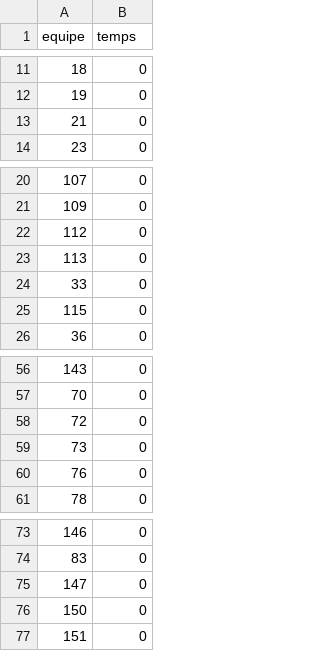
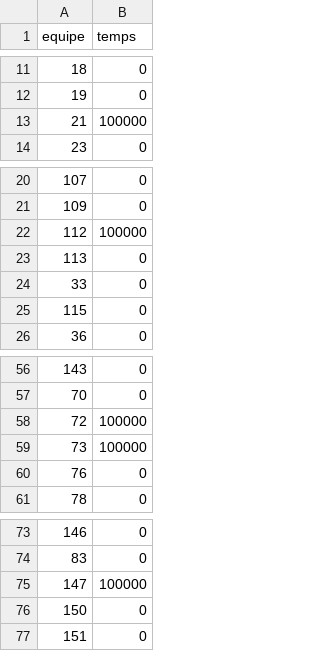
Before and after one commit to 15Haldir/Classement-Essec-2025, a CSV file: Essec_J2/Resultat_brut/datas_penalties.csv, drawn as a sheet; only a part is shown, gaps mark what is left out.

```diff
--- a/Essec_J2/Resultat_brut/datas_penalties.csv
+++ b/Essec_J2/Resultat_brut/datas_penalties.csv
@@ -12,3 +12,3 @@ equipe;temps
 19;0
-21;0
+21;100000
 23;0
@@ -21,3 +21,3 @@ equipe;temps
 109;0
-112;0
+112;100000
 113;0
@@ -57,4 +57,4 @@ equipe;temps
 70;0
-72;0
-73;0
+72;100000
+73;100000
 76;0
@@ -74,3 +74,3 @@ equipe;temps
 83;0
-147;0
+147;100000
 150;0
```
Also changed, not shown: Essec_J2/Resultat_brut/datas_graid.csv, 4 other files.
